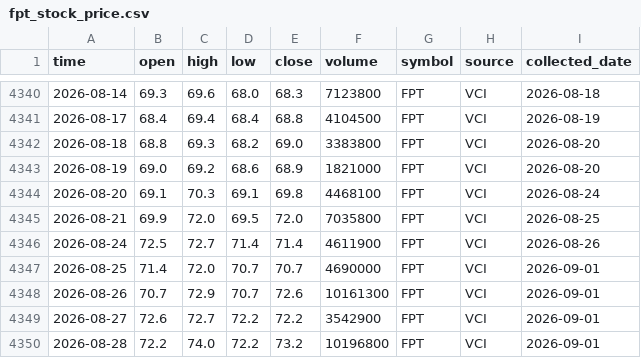
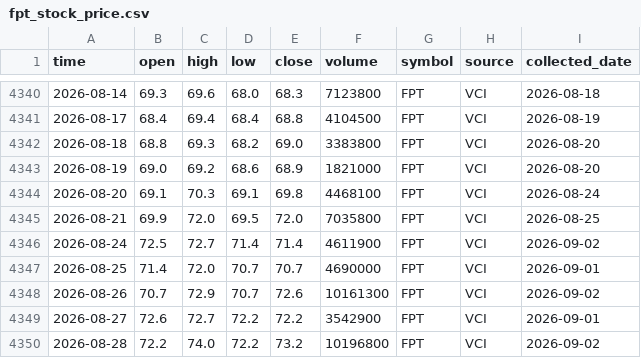
Before and after one commit to dlhdwan/fpt-stock-forecasting, a CSV file: data/raw/fpt_stock_price.csv, drawn as a sheet; only a part is shown, gaps mark what is left out.

```diff
--- a/data/raw/fpt_stock_price.csv
+++ b/data/raw/fpt_stock_price.csv
@@ -4345,6 +4345,6 @@
 2026-08-21,69.9,72.0,69.5,72.0,7035800,FPT,VCI,2026-08-25
-2026-08-24,72.5,72.7,71.4,71.4,4611900,FPT,VCI,2026-08-26
+2026-08-24,72.5,72.7,71.4,71.4,4611900,FPT,VCI,2026-09-02
 2026-08-25,71.4,72.0,70.7,70.7,4690000,FPT,VCI,2026-09-01
-2026-08-26,70.7,72.9,70.7,72.6,10161300,FPT,VCI,2026-09-01
+2026-08-26,70.7,72.9,70.7,72.6,10161300,FPT,VCI,2026-09-02
 2026-08-27,72.6,72.7,72.2,72.2,3542900,FPT,VCI,2026-09-01
-2026-08-28,72.2,74.0,72.2,73.2,10196800,FPT,VCI,2026-09-01
+2026-08-28,72.2,74.0,72.2,73.2,10196800,FPT,VCI,2026-09-02
```
Also changed, not shown: data/raw/vnindex_price.csv.
